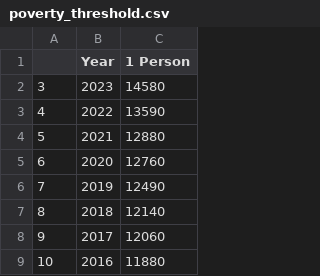
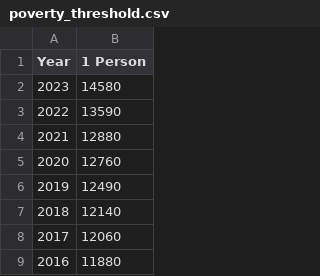
Before and after one commit to sammoe60/data-vikings, a CSV file: output/poverty_threshold.csv, drawn as a sheet; only a part is shown; the diff names each change by its address in the sheet, - before the commit and + after, or states it on an @@ line.

```diff
--- a/output/poverty_threshold.csv
+++ b/output/poverty_threshold.csv
-column A, rows 2-9: 3 | 4 | 5 | 6 | 7 | 8 | 9 | 10
```
Also changed, not shown: 1 other file.
